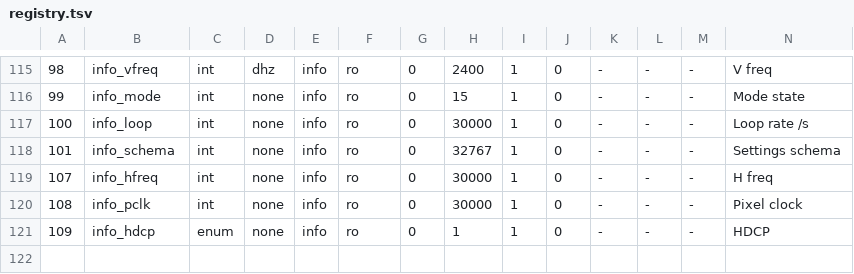
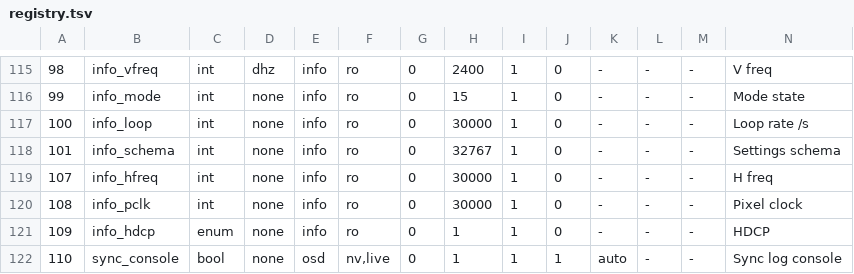
Before and after one commit to awto-au/awto-ddc, a TSV file: settings/registry.tsv, drawn as a sheet; only a part is shown, gaps mark what is left out; rows hold the shown columns only; the diff names each change by its address in the sheet, - before the commit and + after, or states it on an @@ line.

```diff
--- a/settings/registry.tsv
+++ b/settings/registry.tsv
+row 122: 110 | sync_console | bool | none | osd | nv,live | 0 | 1 | 1 | 1 | auto | - | - | Sync log console
```
Also changed, not shown: 2 other files.
